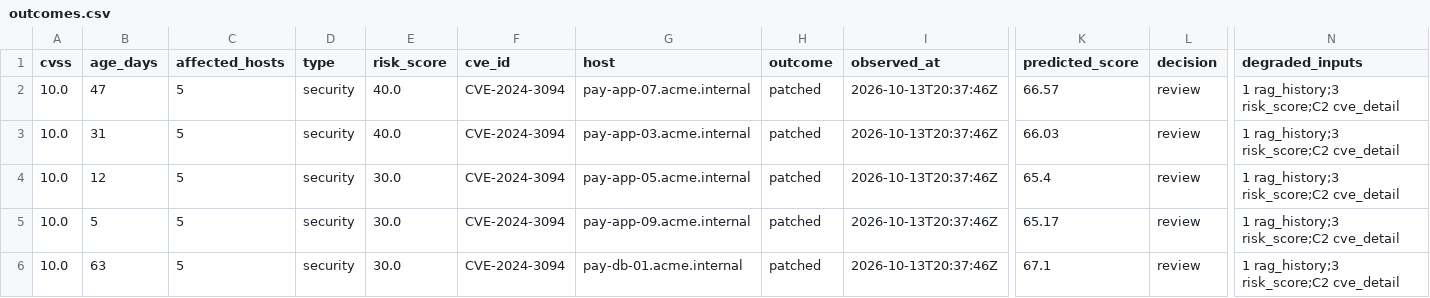
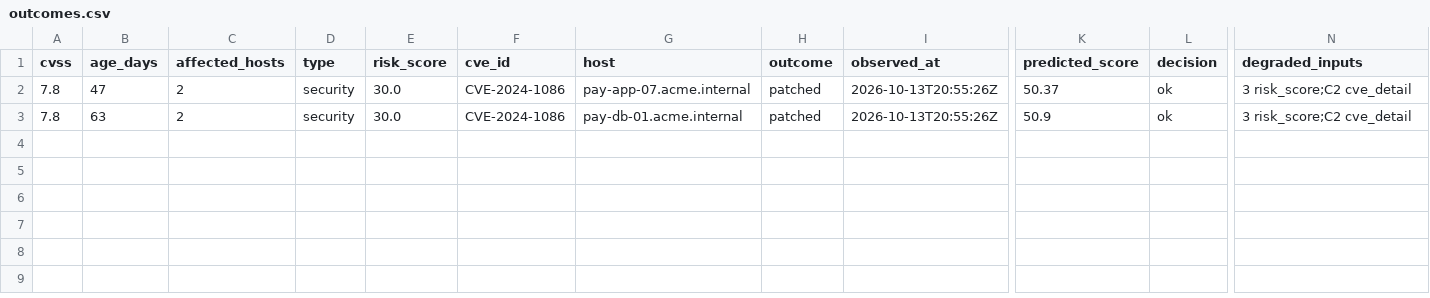
Before and after one commit to svalluru/demojam-agentic-patching, a CSV file: risk_score/training/observed/outcomes.csv, drawn as a sheet; only a part is shown, gaps mark what is left out; removed rows and columns are numbered as before the commit, all else as after; rows hold the shown columns only; the diff names each change by its address in the sheet, - before the commit and + after, or states it on an @@ line.

```diff
--- a/risk_score/training/observed/outcomes.csv
+++ b/risk_score/training/observed/outcomes.csv
-A2 (cvss): 10.0
+A2 (cvss): 7.8
-C2 (affected_hosts): 5
+C2 (affected_hosts): 2
-E2 (risk_score): 40.0
+E2 (risk_score): 30.0
-F2 (cve_id): CVE-2024-3094
+F2 (cve_id): CVE-2024-1086
-I2 (observed_at): 2026-10-13T20:37:46Z
+I2 (observed_at): 2026-10-13T20:55:26Z
-K2 (predicted_score): 66.57
+K2 (predicted_score): 50.37
-L2 (decision): review
+L2 (decision): ok
-N2 (degraded_inputs): 1 rag_history;3 risk_score;C2 cve_detail
+N2 (degraded_inputs): 3 risk_score;C2 cve_detail
-row 3: 10.0 | 31 | 5 | security | 40.0 | CVE-2024-3094 | pay-app-03.acme.internal | patched | 2026-10-13T20:37:46Z | 66.03 | review | 1 rag_history;3 risk_score;C2 cve_detail
-row 4: 10.0 | 12 | 5 | security | 30.0 | CVE-2024-3094 | pay-app-05.acme.internal | patched | 2026-10-13T20:37:46Z | 65.4 | review | 1 rag_history;3 risk_score;C2 cve_detail
-row 5: 10.0 | 5 | 5 | security | 30.0 | CVE-2024-3094 | pay-app-09.acme.internal | patched | 2026-10-13T20:37:46Z | 65.17 | review | 1 rag_history;3 risk_score;C2 cve_detail
-A3 (cvss): 10.0
+A3 (cvss): 7.8
-C3 (affected_hosts): 5
+C3 (affected_hosts): 2
-F3 (cve_id): CVE-2024-3094
+F3 (cve_id): CVE-2024-1086
-I3 (observed_at): 2026-10-13T20:37:46Z
+I3 (observed_at): 2026-10-13T20:55:26Z
-K3 (predicted_score): 67.1
+K3 (predicted_score): 50.9
-L3 (decision): review
+L3 (decision): ok
-N3 (degraded_inputs): 1 rag_history;3 risk_score;C2 cve_detail
+N3 (degraded_inputs): 3 risk_score;C2 cve_detail
```
Also changed, not shown: 1 other file.
